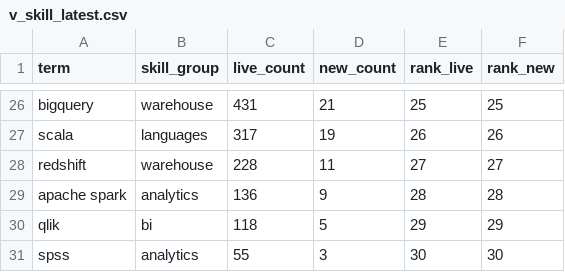
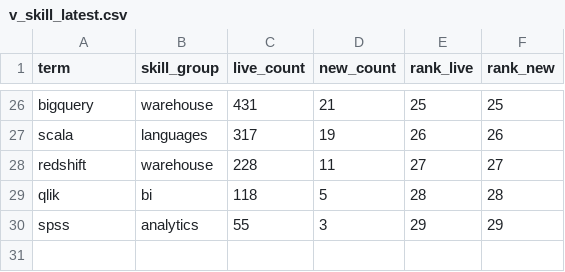
Before and after one commit to EbukaOkorie/uk-job-market, a CSV file: data/exports/v_skill_latest.csv, drawn as a sheet; only a part is shown, gaps mark what is left out.

```diff
--- a/data/exports/v_skill_latest.csv
+++ b/data/exports/v_skill_latest.csv
@@ -28,4 +28,3 @@ scala,languages,317,19,26,26
 redshift,warehouse,228,11,27,27
-apache spark,analytics,136,9,28,28
-qlik,bi,118,5,29,29
-spss,analytics,55,3,30,30
+qlik,bi,118,5,28,28
+spss,analytics,55,3,29,29
```
Also changed, not shown: data/exports/v_skill_trend.csv, 3 other files.
